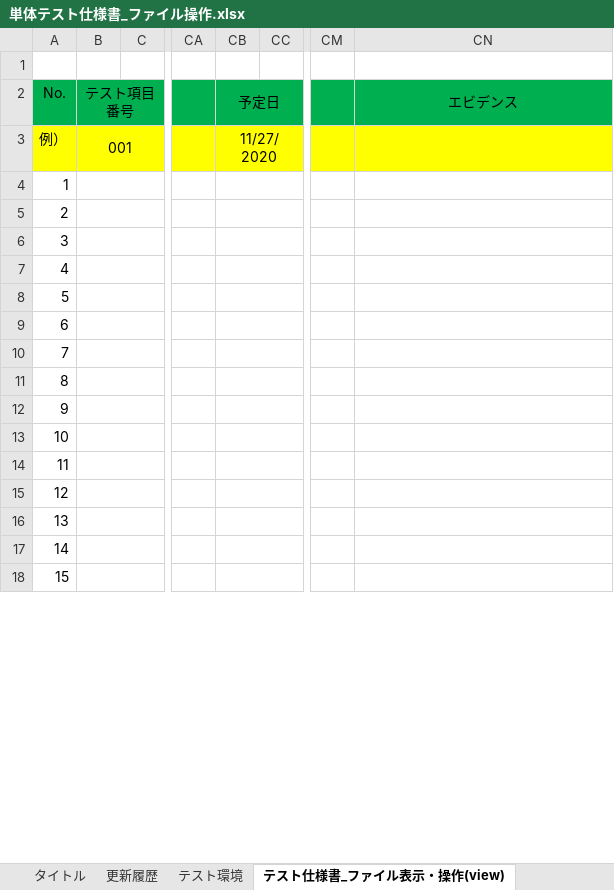
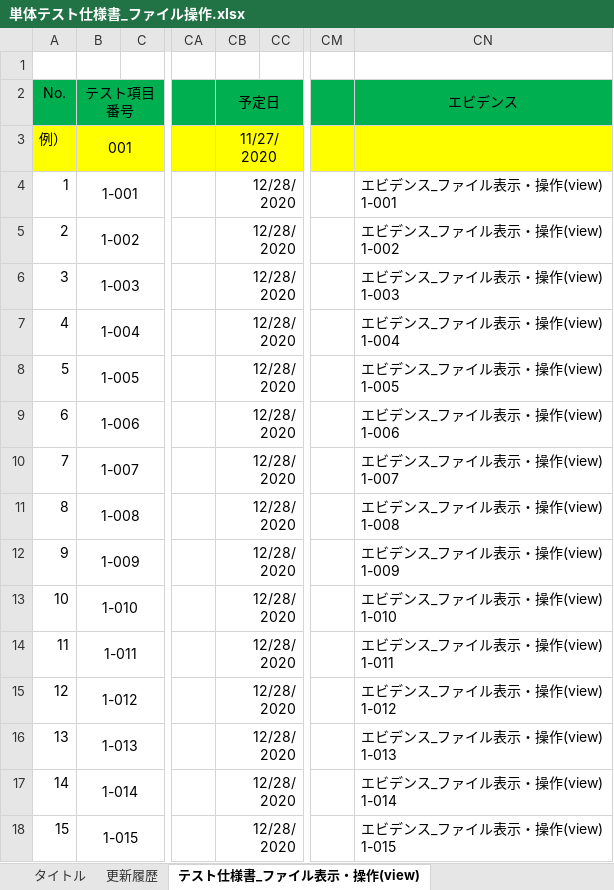
Before and after one commit to hirane/spring-project, an Excel workbook: 05_PT/単体テスト仕様書_ファイル操作.xlsx, sheet テスト仕様書_ファイル表示・操作(view), drawn as a sheet; only a part is shown, gaps mark what is left out; values as stored, in another font and other column widths than the file's, no borders; conditional formats not drawn; ↵ is a line break in a cell; the diff covers the shown part only; the diff names each change by its address in the sheet, - before the commit and + after, or states it on an @@ line.

```diff
--- a/05_PT/単体テスト仕様書_ファイル操作.xlsx (sheet テスト仕様書_ファイル表示・操作(view))
+++ b/05_PT/単体テスト仕様書_ファイル操作.xlsx (sheet テスト仕様書_ファイル表示・操作(view))
-sheet tab: テスト環境
-B4 (テスト項目番号): (empty)
+B4 (テスト項目番号): 1-001
-CB4:CB18 (予定日): (empty)
+CB4:CB18 (予定日): 12/28/2020
-CN4 (エビデンス): (empty)
+CN4 (エビデンス): エビデンス_ファイル表示・操作(view) ↵ 1-001
-B5 (テスト項目番号): (empty)
+B5 (テスト項目番号): 1-002
-CN5 (エビデンス): (empty)
+CN5 (エビデンス): エビデンス_ファイル表示・操作(view) ↵ 1-002
-B6 (テスト項目番号): (empty)
+B6 (テスト項目番号): 1-003
-CN6 (エビデンス): (empty)
+CN6 (エビデンス): エビデンス_ファイル表示・操作(view) ↵ 1-003
-B7 (テスト項目番号): (empty)
+B7 (テスト項目番号): 1-004
-CN7 (エビデンス): (empty)
+CN7 (エビデンス): エビデンス_ファイル表示・操作(view) ↵ 1-004
-B8 (テスト項目番号): (empty)
+B8 (テスト項目番号): 1-005
-CN8 (エビデンス): (empty)
+CN8 (エビデンス): エビデンス_ファイル表示・操作(view) ↵ 1-005
-B9 (テスト項目番号): (empty)
+B9 (テスト項目番号): 1-006
-CN9 (エビデンス): (empty)
+CN9 (エビデンス): エビデンス_ファイル表示・操作(view) ↵ 1-006
-B10 (テスト項目番号): (empty)
+B10 (テスト項目番号): 1-007
-CN10 (エビデンス): (empty)
+CN10 (エビデンス): エビデンス_ファイル表示・操作(view) ↵ 1-007
-B11 (テスト項目番号): (empty)
+B11 (テスト項目番号): 1-008
-CN11 (エビデンス): (empty)
+CN11 (エビデンス): エビデンス_ファイル表示・操作(view) ↵ 1-008
-B12 (テスト項目番号): (empty)
+B12 (テスト項目番号): 1-009
-CN12 (エビデンス): (empty)
+CN12 (エビデンス): エビデンス_ファイル表示・操作(view) ↵ 1-009
-B13 (テスト項目番号): (empty)
+B13 (テスト項目番号): 1-010
-CN13 (エビデンス): (empty)
+CN13 (エビデンス): エビデンス_ファイル表示・操作(view) ↵ 1-010
-B14 (テスト項目番号): (empty)
+B14 (テスト項目番号): 1-011
-CN14 (エビデンス): (empty)
+CN14 (エビデンス): エビデンス_ファイル表示・操作(view) ↵ 1-011
-B15 (テスト項目番号): (empty)
+B15 (テスト項目番号): 1-012
-CN15 (エビデンス): (empty)
+CN15 (エビデンス): エビデンス_ファイル表示・操作(view) ↵ 1-012
-B16 (テスト項目番号): (empty)
+B16 (テスト項目番号): 1-013
-CN16 (エビデンス): (empty)
+CN16 (エビデンス): エビデンス_ファイル表示・操作(view) ↵ 1-013
-B17 (テスト項目番号): (empty)
+B17 (テスト項目番号): 1-014
-CN17 (エビデンス): (empty)
+CN17 (エビデンス): エビデンス_ファイル表示・操作(view) ↵ 1-014
-B18 (テスト項目番号): (empty)
+B18 (テスト項目番号): 1-015
-CN18 (エビデンス): (empty)
+CN18 (エビデンス): エビデンス_ファイル表示・操作(view) ↵ 1-015
```
Also changed, not shown: 66 edited cells elsewhere in this sheet, sheet 更新履歴, other sheet tabs.
